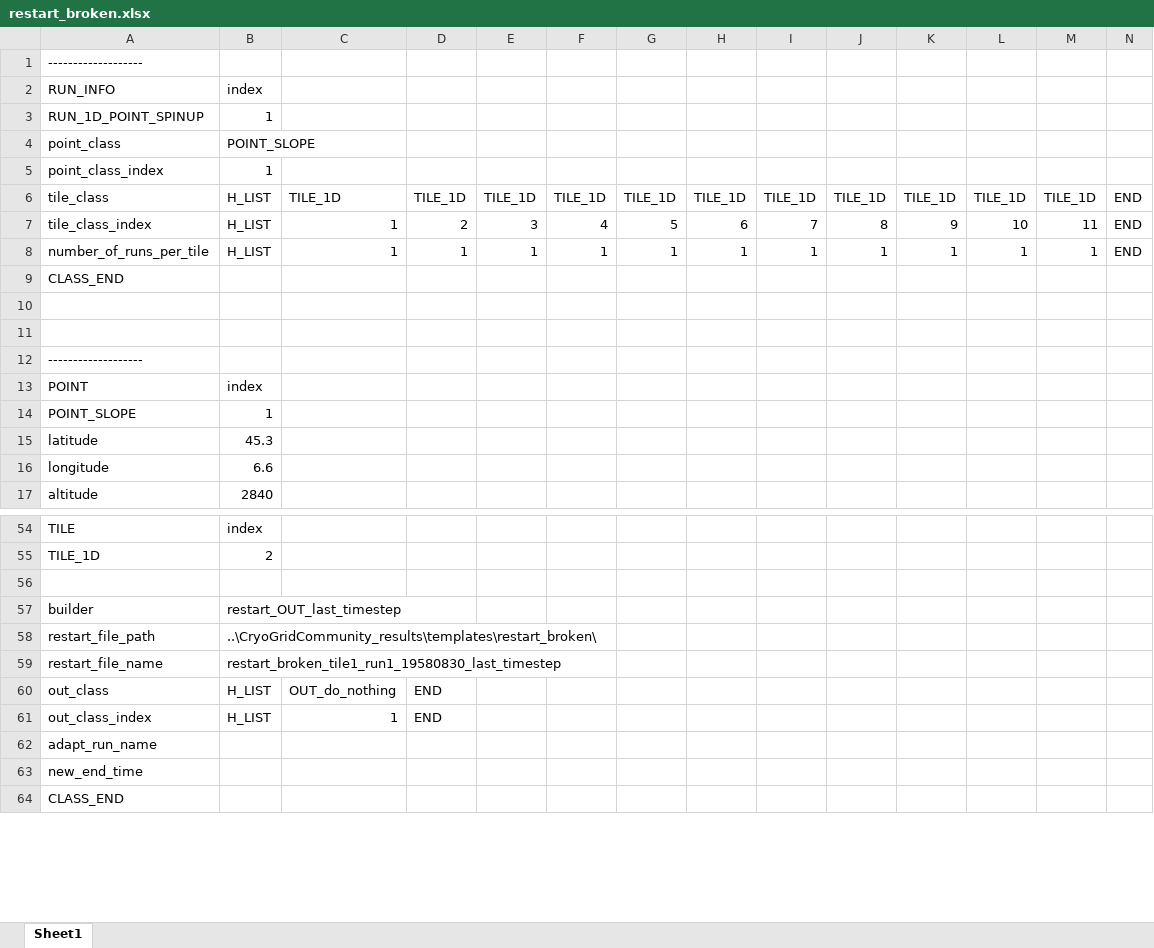
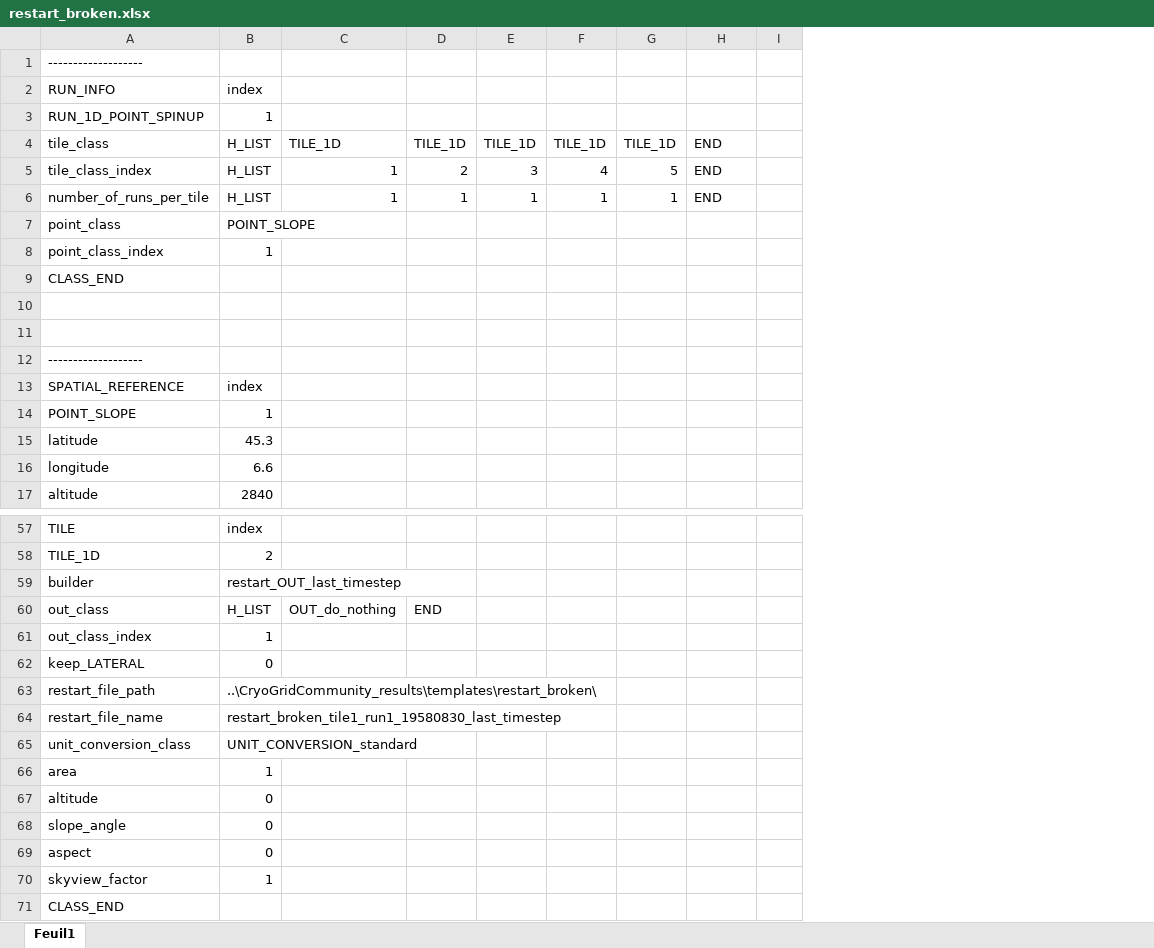
Before and after one commit to VictorPozsgay/CryoGrid_VP_Workflow, an Excel workbook: CryoGrid/CryoGridCommunity_results/templates/restart_broken/restart_broken.xlsx, sheet Feuil1, drawn as a sheet; only a part is shown, gaps mark what is left out; values as stored, in another font and other column widths than the file's, no borders; removed rows and columns are numbered as before the commit, all else as after; the diff covers the shown part only; the diff names each change by its address in the sheet, - before the commit and + after, or states it on an @@ line.

```diff
--- a/CryoGrid/CryoGridCommunity_results/templates/restart_broken/restart_broken.xlsx (sheet Feuil1)
+++ b/CryoGrid/CryoGridCommunity_results/templates/restart_broken/restart_broken.xlsx (sheet Feuil1)
-sheet tab: Sheet1
+sheet tab: Feuil1
-column I, empty
-column J, empty
-column K, empty
-column L, empty
-column M, empty
+row 4: tile_class | H_LIST | TILE_1D | TILE_1D | TILE_1D | TILE_1D | TILE_1D | END
+row 5: tile_class_index | H_LIST | 1 | 2 | 3 | 4 | 5 | END
+row 6: number_of_runs_per_tile | H_LIST | 1 | 1 | 1 | 1 | 1 | END
-row 6: tile_class | H_LIST | TILE_1D | TILE_1D | TILE_1D | TILE_1D | TILE_1D | TILE_1D | TILE_1D | TILE_1D | TILE_1D | TILE_1D | TILE_1D | END
-row 7: tile_class_index | H_LIST | 1 | 2 | 3 | 4 | 5 | 6 | 7 | 8 | 9 | 10 | 11 | END
-row 8: number_of_runs_per_tile | H_LIST | 1 | 1 | 1 | 1 | 1 | 1 | 1 | 1 | 1 | 1 | 1 | END
-A13: POINT
+A13: SPATIAL_REFERENCE
-row 56: (empty)
+row 61: out_class_index | 1
+row 62: keep_LATERAL | 0
-row 61: out_class_index | H_LIST | 1 | END
-row 62: adapt_run_name
-row 63: new_end_time
+row 65: unit_conversion_class | UNIT_CONVERSION_standard
+row 66: area | 1
+row 67: altitude | 0
+row 68: slope_angle | 0
+row 69: aspect | 0
+row 70: skyview_factor | 1
```
Also changed, not shown: 29 added rows, 110 removed rows, 2 moved rows and 125 edited cells elsewhere in this sheet, CryoGrid/CryoGridCommunity_results/templates/accelerated_spinup/accelerated_spinup.xlsx, CryoGrid/CryoGridCommunity_results/templates/restart_broken/TILE_LOOP_INIT.xlsx, 35 other files.
